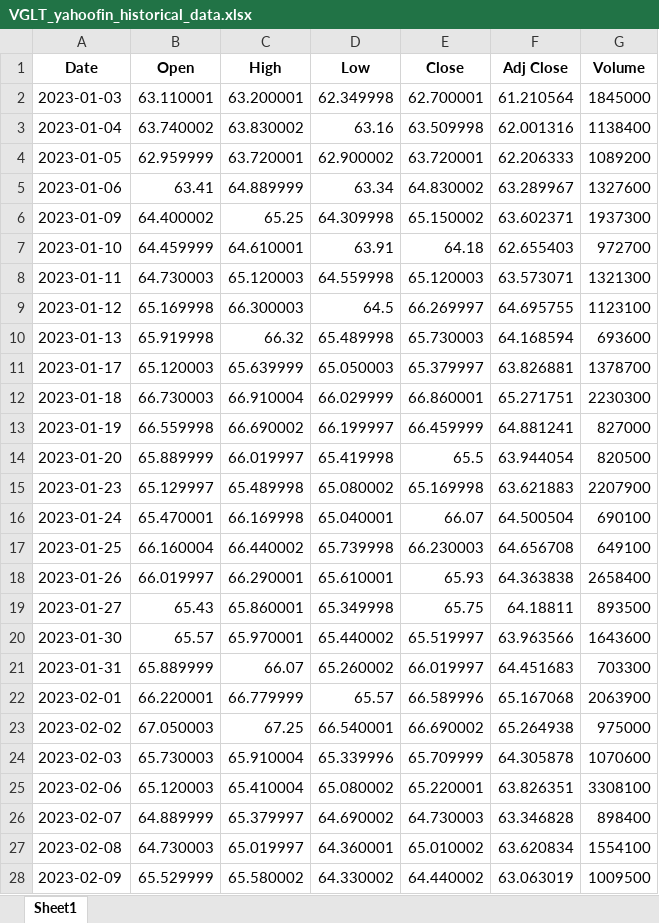
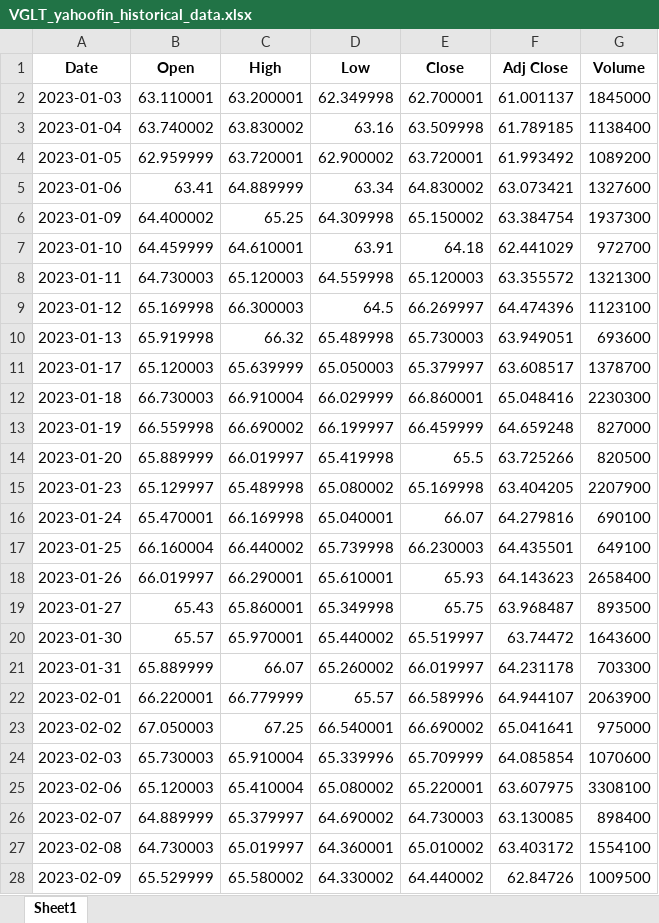
Before and after one commit to cleeclee123/ETF_Info, an Excel workbook: utils/yahoofinance/VGLT_yahoofin_historical_data.xlsx, sheet Sheet1, drawn as a sheet; only a part is shown; values as stored, in another font and other column widths than the file's, no borders; the diff covers the shown part only; the diff names each change by its address in the sheet, - before the commit and + after, or states it on an @@ line.

```diff
--- a/utils/yahoofinance/VGLT_yahoofin_historical_data.xlsx (sheet Sheet1)
+++ b/utils/yahoofinance/VGLT_yahoofin_historical_data.xlsx (sheet Sheet1)
-F2 (Adj Close): 61.210564
+F2 (Adj Close): 61.001137
-F3 (Adj Close): 62.001316
+F3 (Adj Close): 61.789185
-F4 (Adj Close): 62.206333
+F4 (Adj Close): 61.993492
-F5 (Adj Close): 63.289967
+F5 (Adj Close): 63.073421
-F6 (Adj Close): 63.602371
+F6 (Adj Close): 63.384754
-F7 (Adj Close): 62.655403
+F7 (Adj Close): 62.441029
-F8 (Adj Close): 63.573071
+F8 (Adj Close): 63.355572
-F9 (Adj Close): 64.695755
+F9 (Adj Close): 64.474396
-F10 (Adj Close): 64.168594
+F10 (Adj Close): 63.949051
-F11 (Adj Close): 63.826881
+F11 (Adj Close): 63.608517
-F12 (Adj Close): 65.271751
+F12 (Adj Close): 65.048416
-F13 (Adj Close): 64.881241
+F13 (Adj Close): 64.659248
-F14 (Adj Close): 63.944054
+F14 (Adj Close): 63.725266
-F15 (Adj Close): 63.621883
+F15 (Adj Close): 63.404205
-F16 (Adj Close): 64.500504
+F16 (Adj Close): 64.279816
-F17 (Adj Close): 64.656708
+F17 (Adj Close): 64.435501
-F18 (Adj Close): 64.363838
+F18 (Adj Close): 64.143623
-F19 (Adj Close): 64.18811
+F19 (Adj Close): 63.968487
-F20 (Adj Close): 63.963566
+F20 (Adj Close): 63.74472
-F21 (Adj Close): 64.451683
+F21 (Adj Close): 64.231178
-F22 (Adj Close): 65.167068
+F22 (Adj Close): 64.944107
-F23 (Adj Close): 65.264938
+F23 (Adj Close): 65.041641
-F24 (Adj Close): 64.305878
+F24 (Adj Close): 64.085854
-F25 (Adj Close): 63.826351
+F25 (Adj Close): 63.607975
-F26 (Adj Close): 63.346828
+F26 (Adj Close): 63.130085
-F27 (Adj Close): 63.620834
+F27 (Adj Close): 63.403172
-F28 (Adj Close): 63.063019
+F28 (Adj Close): 62.84726
```
Also changed, not shown: 5 added rows and 181 edited cells elsewhere in this sheet, utils/treasuries/2023_2023_daily_treasury_rates.xlsx, utils/treasuries/2023_daily_treasury_rates.xlsx, 40 other files.
